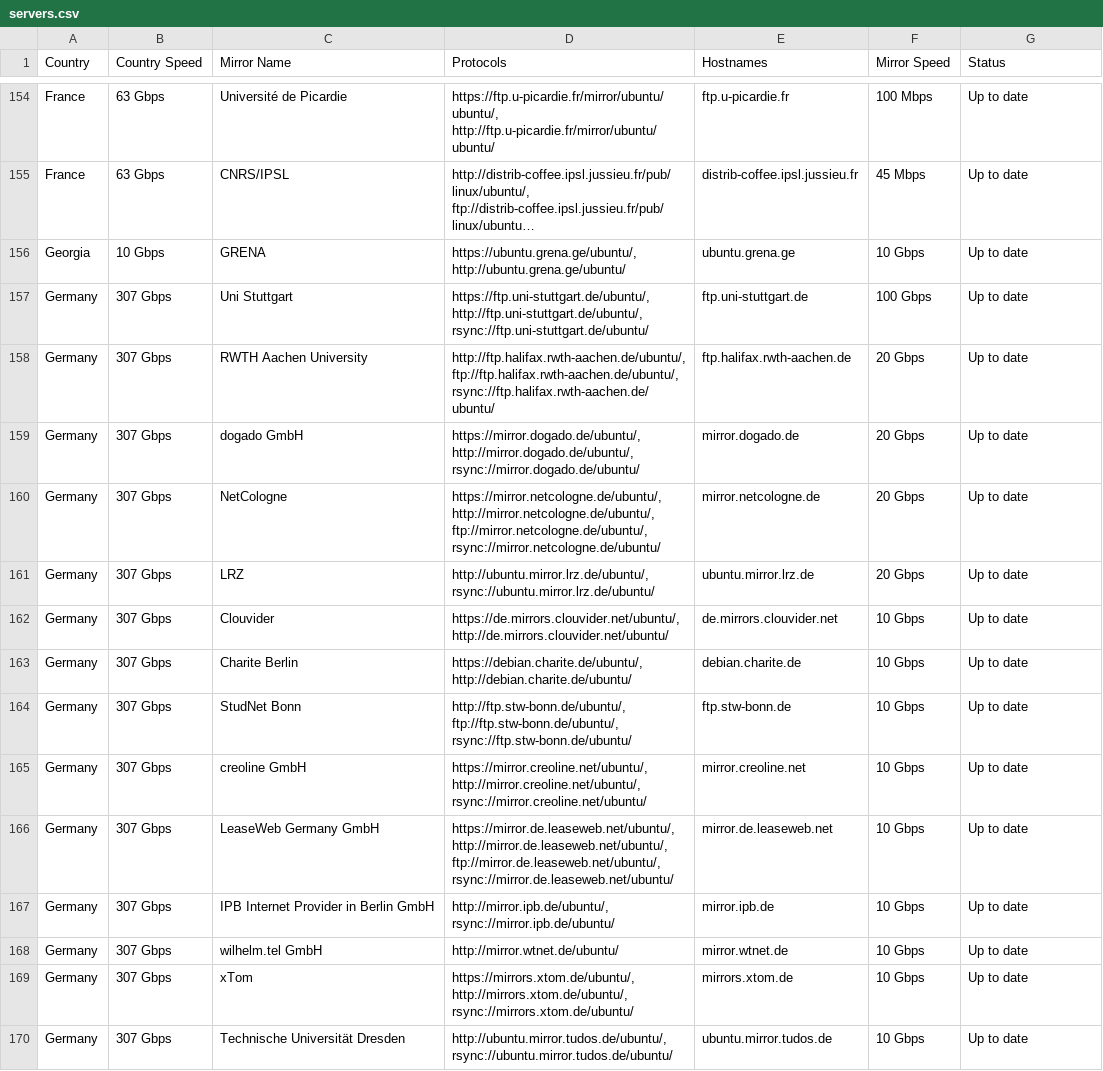
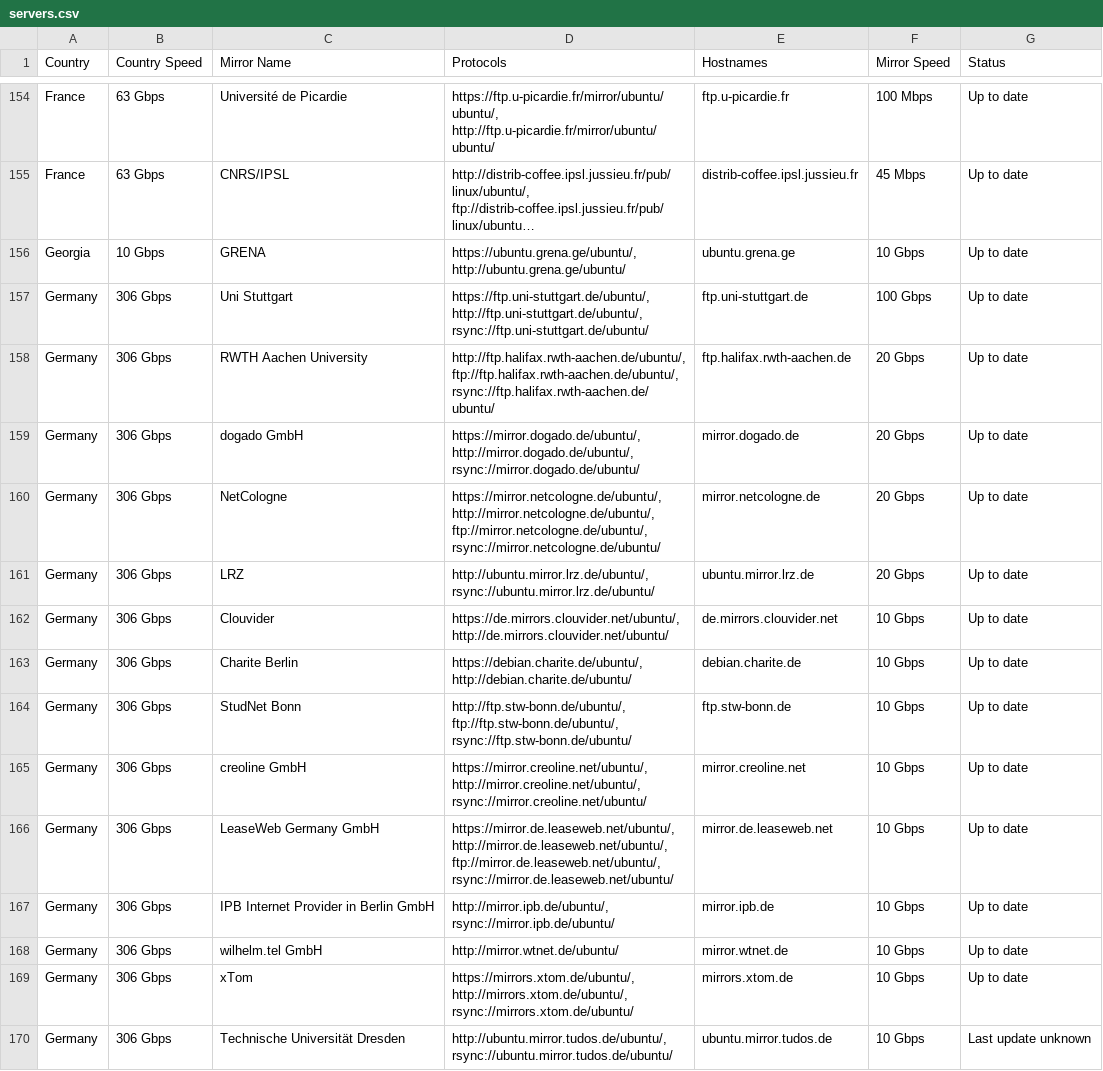
Before and after one commit to crazyuploader/Ubuntu-Mirrors-Scraper, a CSV file: data/mirrors/archive/servers.csv, drawn as a sheet; only a part is shown, gaps mark what is left out; long unchanged cells end in …; the diff covers the shown part only; the diff names each change by its address in the sheet, - before the commit and + after, or states it on an @@ line.

```diff
--- a/data/mirrors/archive/servers.csv
+++ b/data/mirrors/archive/servers.csv
-B157:B170 (Country Speed): 307 Gbps
+B157:B170 (Country Speed): 306 Gbps
-G170 (Status): Up to date
+G170 (Status): Last update unknown
```
Also changed, not shown: 2 added rows, 1 removed row and 93 edited cells elsewhere in this file, data/mirrors/cd/servers.csv, 4 other files.
